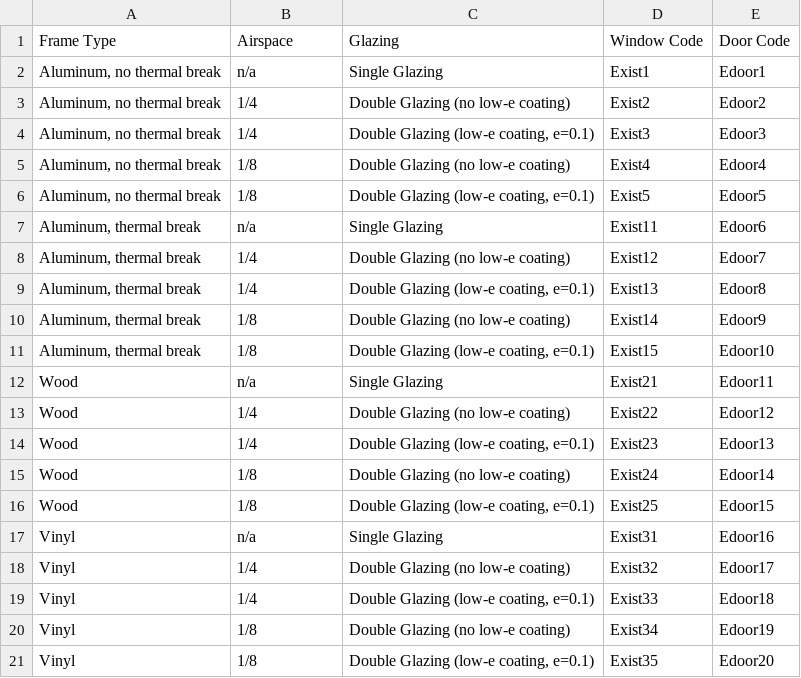
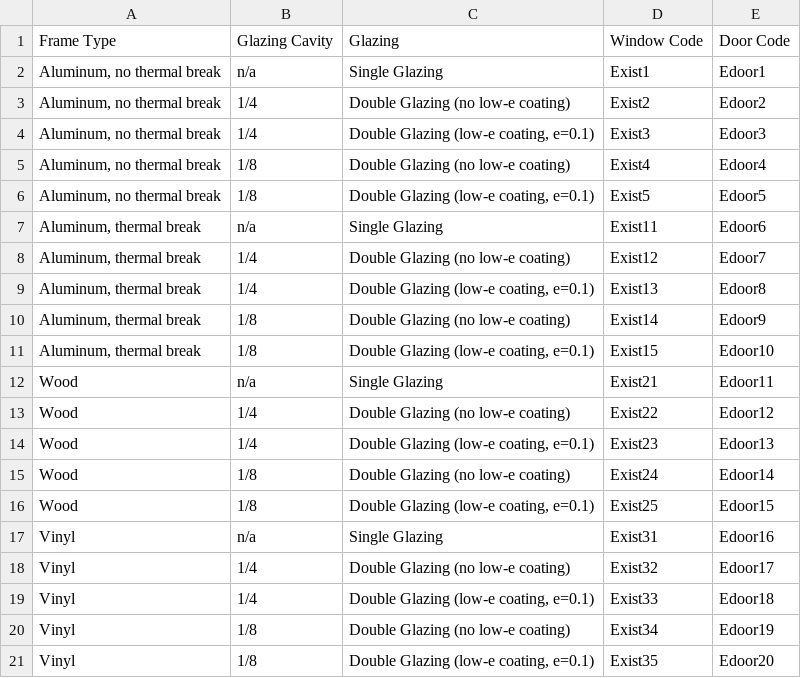
Before and after one commit to AidanMckibben/1.2, a CSV file: existing_window_table.csv, drawn as a sheet.

```diff
--- a/existing_window_table.csv
+++ b/existing_window_table.csv
@@ -1,2 +1,2 @@
-Frame Type,Airspace,Glazing,Window Code,Door Code
+Frame Type,Glazing Cavity,Glazing,Window Code,Door Code
 "Aluminum, no thermal break",n/a,Single Glazing,Exist1,Edoor1
```
Also changed, not shown: new_window_table.csv, wall_rvalue_table.csv, 6 other files.
